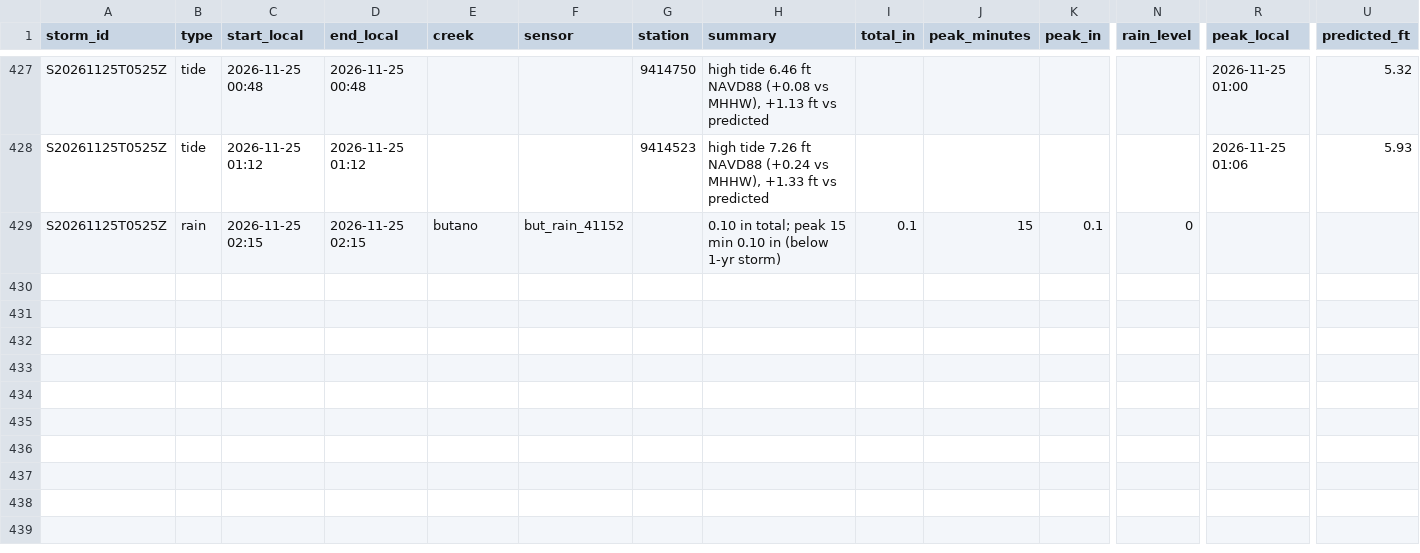
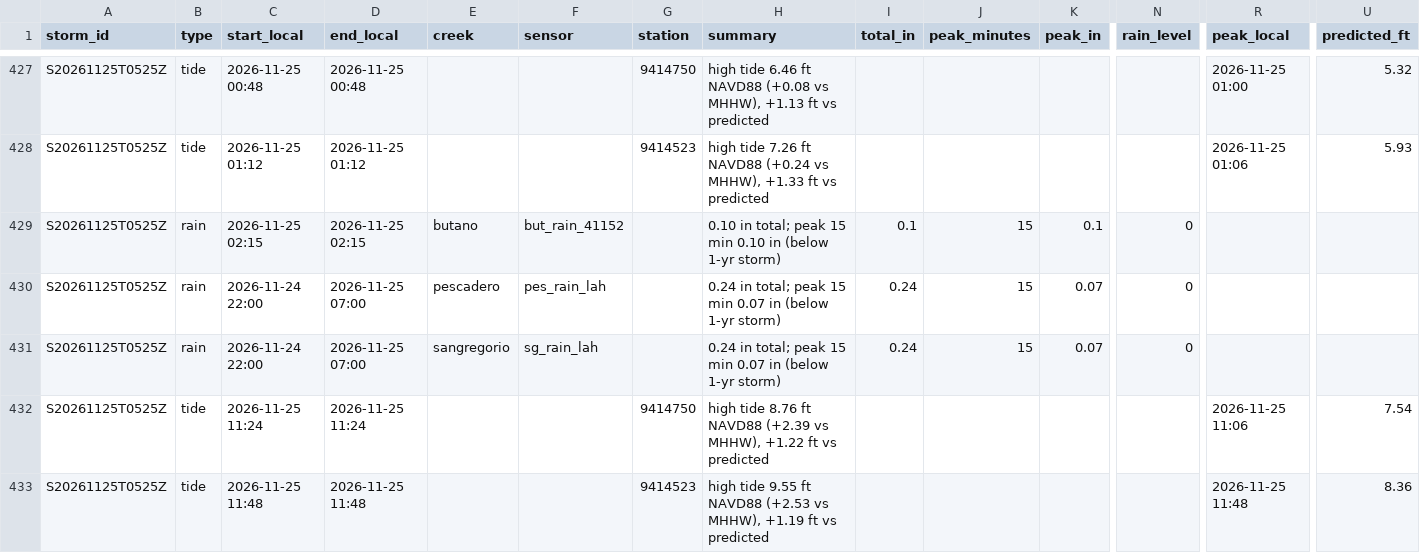
Before and after one commit to OneShorelineSMC/fews-data-archive, a CSV file: events/issued.csv, drawn as a sheet; only a part is shown, gaps mark what is left out; rows hold the shown columns only; the diff names each change by its address in the sheet, - before the commit and + after, or states it on an @@ line.

```diff
--- a/events/issued.csv
+++ b/events/issued.csv
+row 430: S20261125T0525Z | rain | 2026-11-24 22:00 | 2026-11-25 07:00 | pescadero | pes_rain_lah |  | 0.24 in total; peak 15 min 0.07 in (below 1-yr storm) | 0.24 | 15 | 0.07 | 0
+row 431: S20261125T0525Z | rain | 2026-11-24 22:00 | 2026-11-25 07:00 | sangregorio | sg_rain_lah |  | 0.24 in total; peak 15 min 0.07 in (below 1-yr storm) | 0.24 | 15 | 0.07 | 0
+row 432: S20261125T0525Z | tide | 2026-11-25 11:24 | 2026-11-25 11:24 |  |  | 9414750 | high tide 8.76 ft NAVD88 (+2.39 vs MHHW), +1.22 ft vs predicted |  |  |  |  | 2026-11-25 11:06 | 7.54
+row 433: S20261125T0525Z | tide | 2026-11-25 11:48 | 2026-11-25 11:48 |  |  | 9414523 | high tide 9.55 ft NAVD88 (+2.53 vs MHHW), +1.19 ft vs predicted |  |  |  |  | 2026-11-25 11:48 | 8.36
```
Also changed, not shown: events/events.csv, meta/runs.csv, 4 other files.
